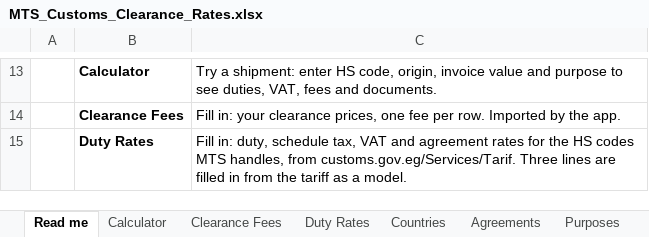
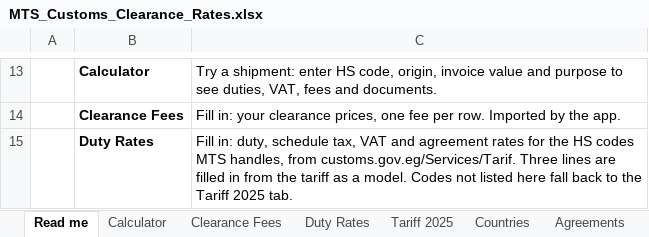
Before and after one commit to oasfourmts/mts-rates, an Excel workbook: templates/MTS_Customs_Clearance_Rates.xlsx, sheet Read me, drawn as a sheet; only a part is shown, gaps mark what is left out; values as stored, in another font and other column widths than the file's, no borders; the diff covers the shown part only; the diff names each change by its address in the sheet, - before the commit and + after, or states it on an @@ line.

```diff
--- a/templates/MTS_Customs_Clearance_Rates.xlsx (sheet Read me)
+++ b/templates/MTS_Customs_Clearance_Rates.xlsx (sheet Read me)
+sheet tab: Tariff 2025
-C15: …a model.
+C15: …a model. Codes not listed here fall back to the Tariff 2025 tab.
```
Also changed, not shown: 1 added row and 1 edited cell elsewhere in this sheet, sheet Calculator, formulas that keep their value, charts or pictures, 8 other files.
